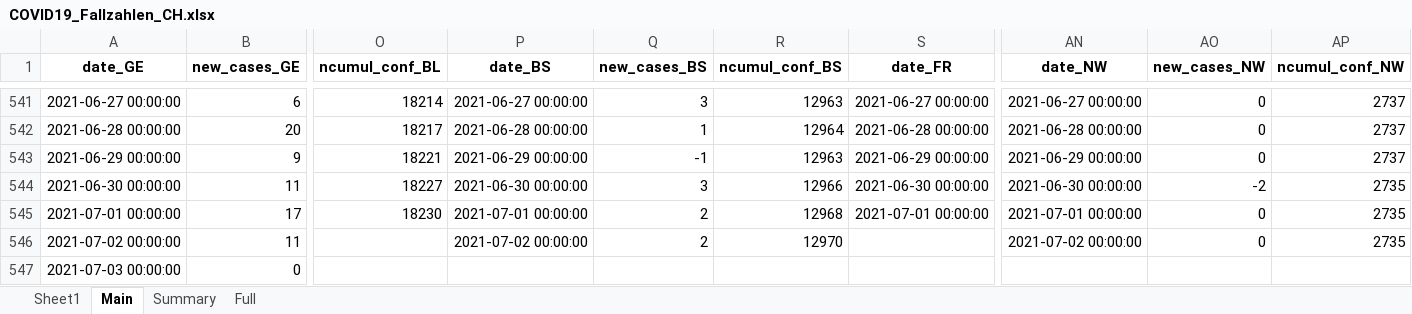
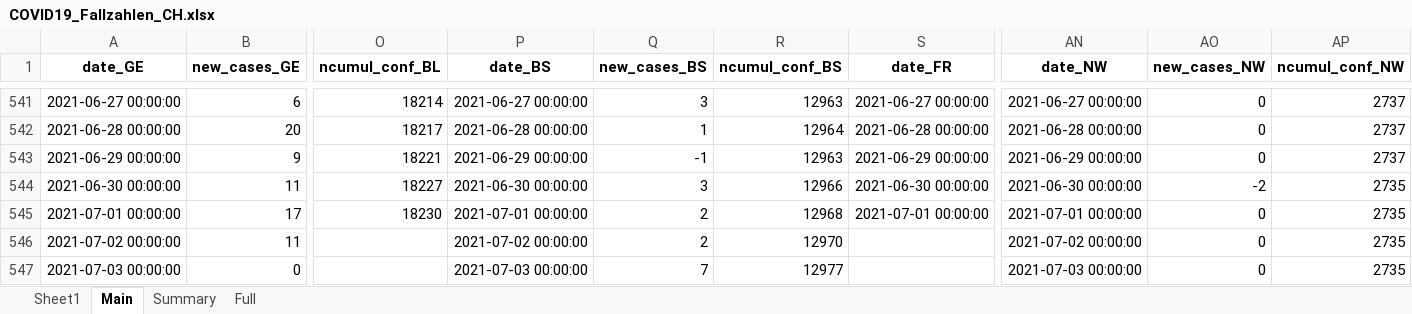
Before and after one commit to esolodko/p1_pub, an Excel workbook: xlsx_data/COVID19_Fallzahlen_CH.xlsx, sheet Main, drawn as a sheet; only a part is shown, gaps mark what is left out; values as stored, in another font and other column widths than the file's, no borders; the diff names each change by its address in the sheet, - before the commit and + after, or states it on an @@ line.

Commit message:
update_CH

```diff
--- a/xlsx_data/COVID19_Fallzahlen_CH.xlsx (sheet Main)
+++ b/xlsx_data/COVID19_Fallzahlen_CH.xlsx (sheet Main)
-P547 (date_BS): (empty)
+P547 (date_BS): 2021-07-03 00:00:00
-Q547 (new_cases_BS): (empty)
+Q547 (new_cases_BS): 7
-R547 (ncumul_conf_BS): (empty)
+R547 (ncumul_conf_BS): 12977
-AN547 (date_NW): (empty)
+AN547 (date_NW): 2021-07-03 00:00:00
-AO547 (new_cases_NW): (empty)
+AO547 (new_cases_NW): 0
-AP547 (ncumul_conf_NW): (empty)
+AP547 (ncumul_conf_NW): 2735
```
Also changed, not shown: sheet Summary.
